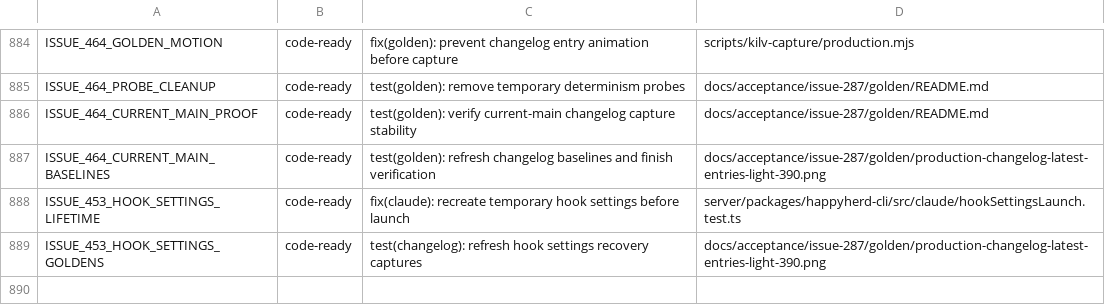
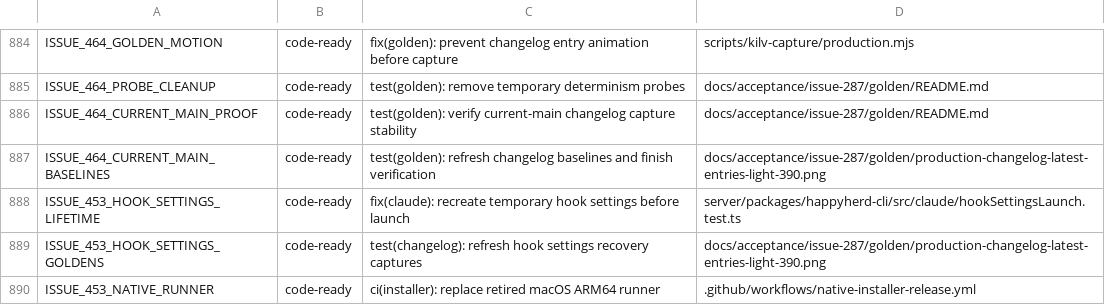
Before and after one commit to NickGuAI/HappyHerd, a TSV file: docs/owned-patches.tsv, drawn as a sheet; only a part is shown, gaps mark what is left out; the diff names each change by its address in the sheet, - before the commit and + after, or states it on an @@ line.

Commit message:
ci(installer): replace retired macOS ARM64 runner

```diff
--- a/docs/owned-patches.tsv
+++ b/docs/owned-patches.tsv
+row 890: ISSUE_453_NATIVE_RUNNER | code-ready | ci(installer): replace retired macOS ARM64 runner | .github/workflows/native-installer-release.yml
```
Also changed, not shown: 2 other files.
